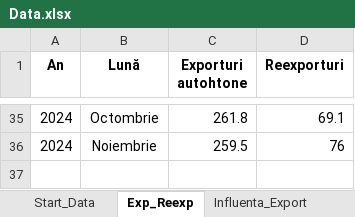
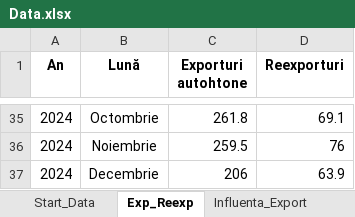
Before and after one commit to DanL1L/FrameworkData, an Excel workbook: data/Data.xlsx, sheet Exp_Reexp, drawn as a sheet; only a part is shown, gaps mark what is left out; values as stored, in another font and other column widths than the file's, no borders; the diff names each change by its address in the sheet, - before the commit and + after, or states it on an @@ line.

```diff
--- a/data/Data.xlsx (sheet Exp_Reexp)
+++ b/data/Data.xlsx (sheet Exp_Reexp)
+row 37: 2024 | Decembrie | 206 | 63.9
```
Also changed, not shown: sheet Start_Data, sheet Influenta_Export.
